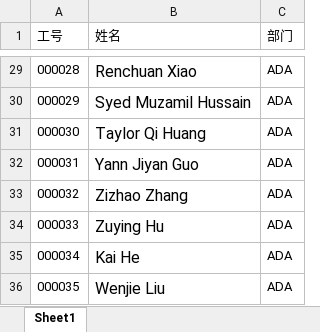
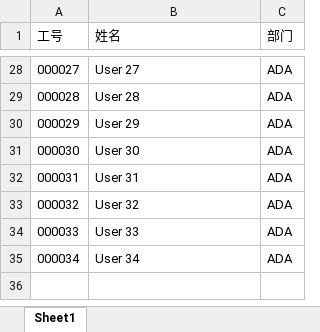
Before and after one commit to CollinHU/voice_lottery, an Excel workbook: server/data/users.xlsx, sheet Sheet1, drawn as a sheet; only a part is shown, gaps mark what is left out; values as stored, in another font and other column widths than the file's, no borders; addresses are those after the commit; the diff covers the shown part only; the diff names each change by its address in the sheet, - before the commit and + after, or states it on an @@ line.

```diff
--- a/server/data/users.xlsx (sheet Sheet1)
+++ b/server/data/users.xlsx (sheet Sheet1)
@@ column A (工号) renumbered from row 19 down @@
@@ B28:B35 text size: smaller @@
-B28 (姓名): Renchuan Xiao
+B28 (姓名): User 27
-B29 (姓名): Syed Muzamil Hussain
+B29 (姓名): User 28
-B30 (姓名): Taylor Qi Huang
+B30 (姓名): User 29
-B31 (姓名): Yann Jiyan Guo
+B31 (姓名): User 30
-B32 (姓名): Zizhao Zhang
+B32 (姓名): User 31
-B33 (姓名): Zuying Hu
+B33 (姓名): User 32
-B34 (姓名): Kai He
+B34 (姓名): User 33
-B35 (姓名): Wenjie Liu
+B35 (姓名): User 34
```
Also changed, not shown: 1 removed row, 26 edited cells and cell formats elsewhere in this sheet, 1 other file.
